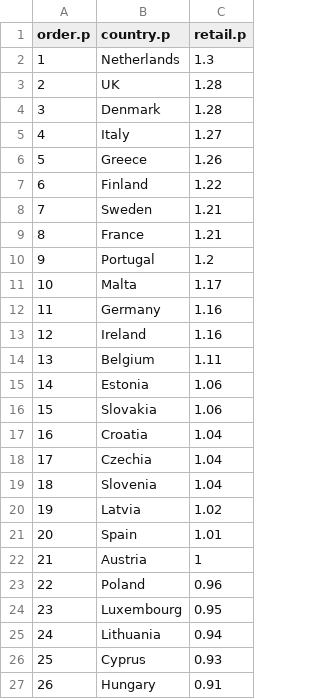
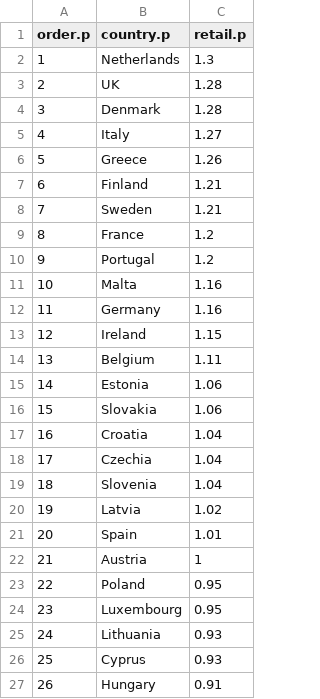
Before and after one commit to majazaloznik/2019-rac-fuel-factsheets, a CSV file: data/processed/eu.rank.p.csv, drawn as a sheet; only a part is shown.

```diff
--- a/data/processed/eu.rank.p.csv
+++ b/data/processed/eu.rank.p.csv
@@ -6,9 +6,9 @@ order.p,country.p,retail.p
 5,Greece,1.26
-6,Finland,1.22
+6,Finland,1.21
 7,Sweden,1.21
-8,France,1.21
+8,France,1.2
 9,Portugal,1.2
-10,Malta,1.17
+10,Malta,1.16
 11,Germany,1.16
-12,Ireland,1.16
+12,Ireland,1.15
 13,Belgium,1.11
@@ -22,5 +22,5 @@ order.p,country.p,retail.p
 21,Austria,1
-22,Poland,0.96
+22,Poland,0.95
 23,Luxembourg,0.95
-24,Lithuania,0.94
+24,Lithuania,0.93
 25,Cyprus,0.93
```
Also changed, not shown: data/processed/eu.rank.d.csv, 5 other files.
